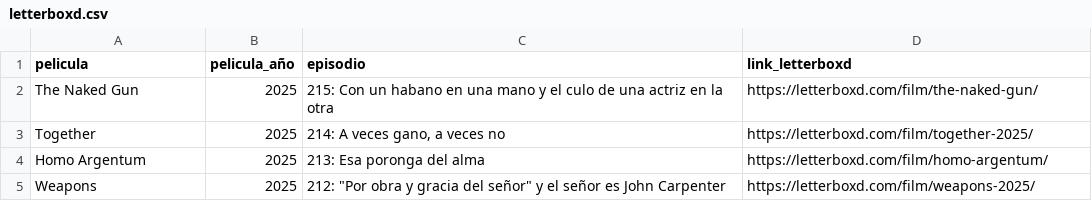
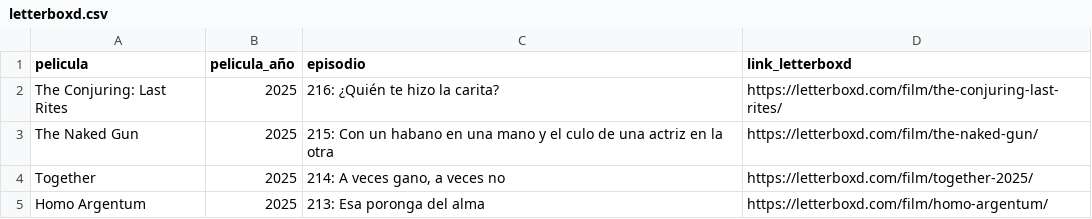
Before and after one commit to vhgauto/ht.buscador, a CSV file: datos/letterboxd.csv, drawn as a sheet; only a part is shown; the shorter side is filled out with more unchanged rows; the diff names each change by its address in the sheet, - before the commit and + after, or states it on an @@ line.

Commit message:
Update letterboxd.csv

```diff
--- a/datos/letterboxd.csv
+++ b/datos/letterboxd.csv
+row 2: The Conjuring: Last Rites | 2025 | 216: ¿Quién te hizo la carita? | https://letterboxd.com/film/the-conjuring-last-rites/
```
